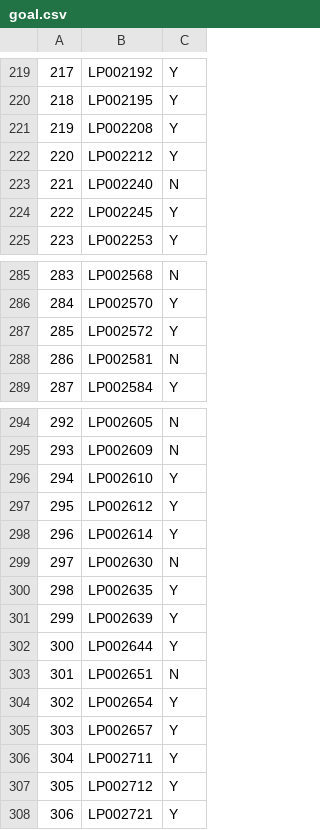
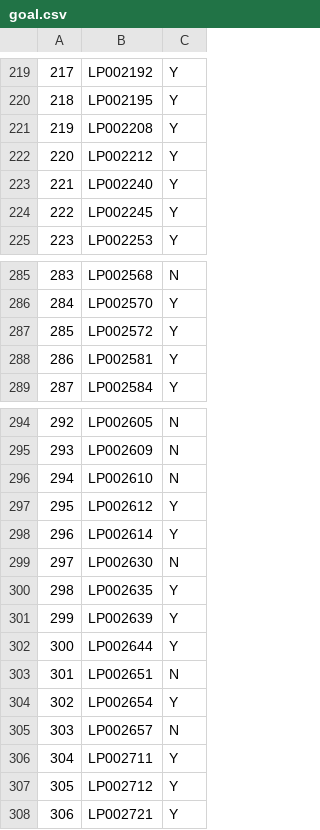
Before and after one commit to Sunnypatil002/ML_Project, a CSV file: goal.csv, drawn as a sheet; only a part is shown, gaps mark what is left out; the diff covers the shown part only.

```diff
--- a/goal.csv
+++ b/goal.csv
@@ -222,3 +222,3 @@
 220,LP002212,Y
-221,LP002240,N
+221,LP002240,Y
 222,LP002245,Y
@@ -287,3 +287,3 @@
 285,LP002572,Y
-286,LP002581,N
+286,LP002581,Y
 287,LP002584,Y
@@ -295,3 +295,3 @@
 293,LP002609,N
-294,LP002610,Y
+294,LP002610,N
 295,LP002612,Y
@@ -304,3 +304,3 @@
 302,LP002654,Y
-303,LP002657,Y
+303,LP002657,N
 304,LP002711,Y
```
Also changed, not shown: 7 edited cells elsewhere in this file, 5 other files.
